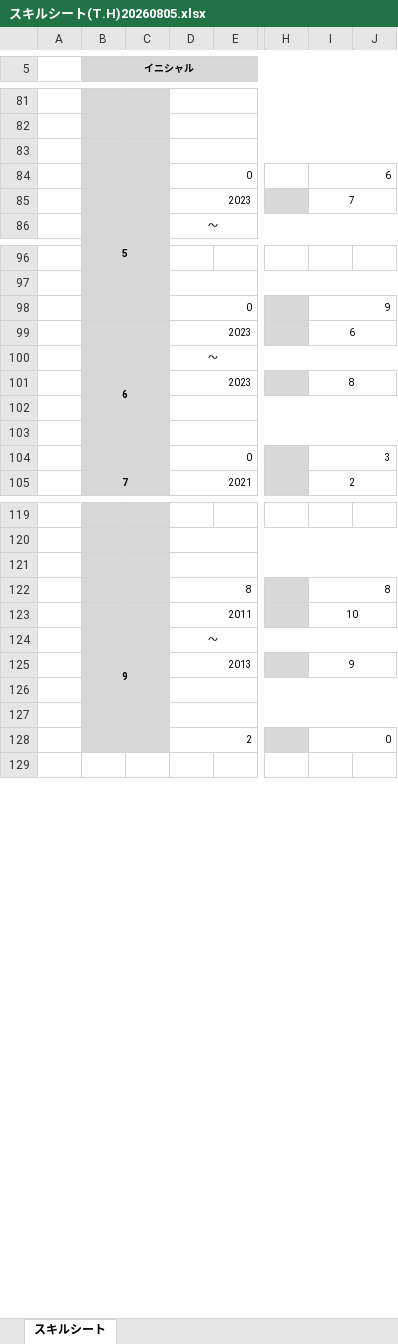
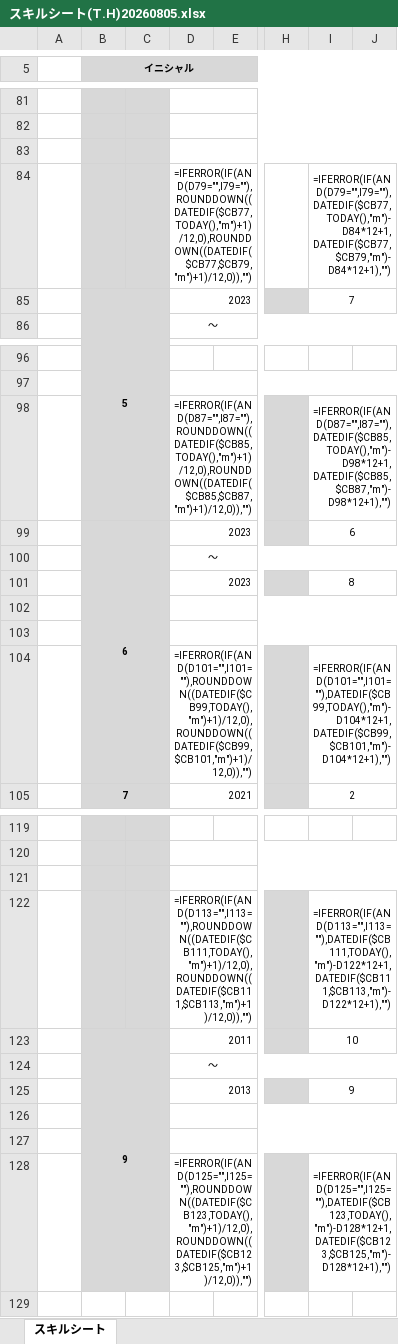
Before and after one commit to hioguitar/practice_20250730, an Excel workbook: carrire/スキルシート(T.H)20260805.xlsx, sheet スキルシート, drawn as a sheet; only a part is shown, gaps mark what is left out; values as stored, in another font and other column widths than the file's, no borders; formulas without a stored value are shown as written; the diff covers the shown part only; the diff names each change by its address in the sheet, - before the commit and + after, or states it on an @@ line.

```diff
--- a/carrire/スキルシート(T.H)20260805.xlsx (sheet スキルシート)
+++ b/carrire/スキルシート(T.H)20260805.xlsx (sheet スキルシート)
-D84: 0
+D84: =IFERROR(IF(AND(D79="",I79=""),ROUNDDOWN((DATEDIF($CB77,TODAY(),"m")+1)/12,0),ROUNDDOWN((DATEDIF($CB77,$CB79,"m")+1)/12,0)),"")
-I84: 6
+I84: =IFERROR(IF(AND(D79="",I79=""),DATEDIF($CB77,TODAY(),"m")-D84*12+1,DATEDIF($CB77,$CB79,"m")-D84*12+1),"")
-D98: 0
+D98: =IFERROR(IF(AND(D87="",I87=""),ROUNDDOWN((DATEDIF($CB85,TODAY(),"m")+1)/12,0),ROUNDDOWN((DATEDIF($CB85,$CB87,"m")+1)/12,0)),"")
-I98: 9
+I98: =IFERROR(IF(AND(D87="",I87=""),DATEDIF($CB85,TODAY(),"m")-D98*12+1,DATEDIF($CB85,$CB87,"m")-D98*12+1),"")
-D104: 0
+D104: =IFERROR(IF(AND(D101="",I101=""),ROUNDDOWN((DATEDIF($CB99,TODAY(),"m")+1)/12,0),ROUNDDOWN((DATEDIF($CB99,$CB101,"m")+1)/12,0)),"")
-I104: 3
+I104: =IFERROR(IF(AND(D101="",I101=""),DATEDIF($CB99,TODAY(),"m")-D104*12+1,DATEDIF($CB99,$CB101,"m")-D104*12+1),"")
-D122: 8
+D122: =IFERROR(IF(AND(D113="",I113=""),ROUNDDOWN((DATEDIF($CB111,TODAY(),"m")+1)/12,0),ROUNDDOWN((DATEDIF($CB111,$CB113,"m")+1)/12,0)),"")
-I122: 8
+I122: =IFERROR(IF(AND(D113="",I113=""),DATEDIF($CB111,TODAY(),"m")-D122*12+1,DATEDIF($CB111,$CB113,"m")-D122*12+1),"")
-D128: 2
+D128: =IFERROR(IF(AND(D125="",I125=""),ROUNDDOWN((DATEDIF($CB123,TODAY(),"m")+1)/12,0),ROUNDDOWN((DATEDIF($CB123,$CB125,"m")+1)/12,0)),"")
-I128: 0
+I128: =IFERROR(IF(AND(D125="",I125=""),DATEDIF($CB123,TODAY(),"m")-D128*12+1,DATEDIF($CB123,$CB125,"m")-D128*12+1),"")
```
Also changed, not shown: 2 edited cells elsewhere in this sheet, hidden cells.
